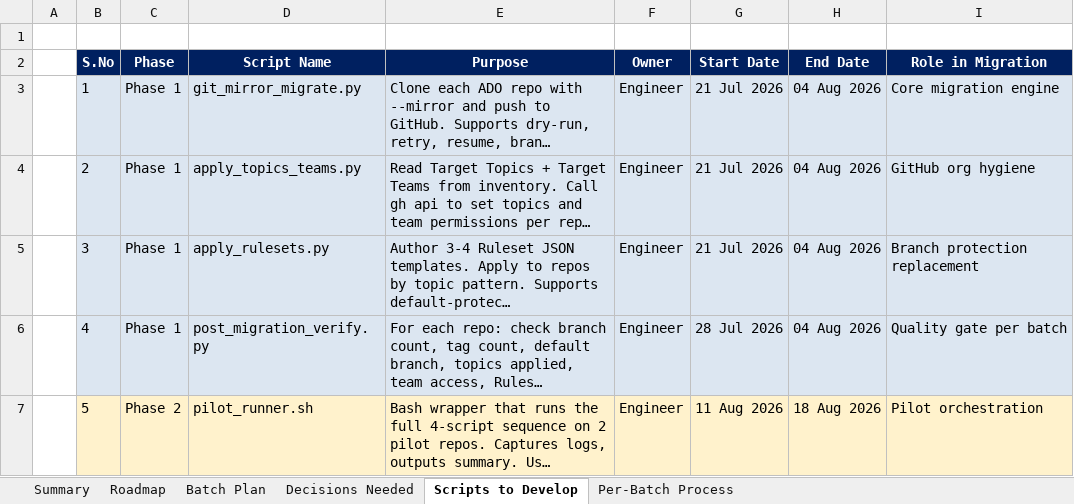
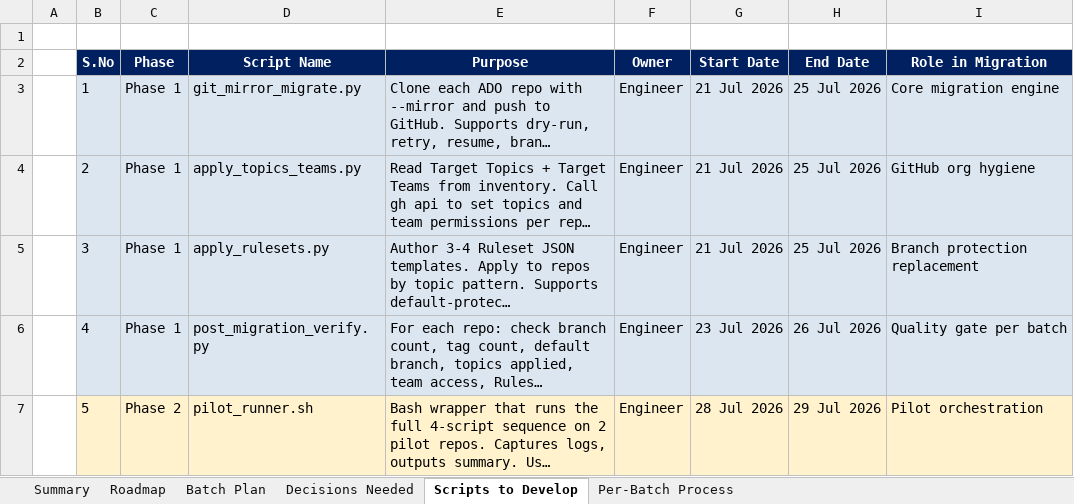
Before and after one commit to chandrur44/Abank-ADO-Migartion, an Excel workbook: Documents/ADO to GitHub Migration Roadmap Abank.xlsx, sheet Scripts to Develop, drawn as a sheet; long unchanged cells end in …; values as stored, in another font and other column widths than the file's, no borders; the diff names each change by its address in the sheet, - before the commit and + after, or states it on an @@ line.

Commit message:
fix(roadmap): correct batch count and timeline to hit 31 Aug 2026
- Batches: 33 -> 31 (based on 309 active repos, not 327 total)
- Timeline: 22 weeks -> 7 weeks (14 Jul - 31 Aug 2026)
- Dates now day-based offsets (not weeks)
- Phase 5 AB AppDev runs 2 batches/day to fit timeline
- Batch 31 correctly ends at Repos 307-309 (final 3, not 10)

```diff
--- a/Documents/ADO to GitHub Migration Roadmap Abank.xlsx (sheet Scripts to Develop)
+++ b/Documents/ADO to GitHub Migration Roadmap Abank.xlsx (sheet Scripts to Develop)
-H3:H5 (End Date): 04 Aug 2026
+H3:H5 (End Date): 25 Jul 2026
-G6 (Start Date): 28 Jul 2026
+G6 (Start Date): 23 Jul 2026
-H6 (End Date): 04 Aug 2026
+H6 (End Date): 26 Jul 2026
-G7 (Start Date): 11 Aug 2026
+G7 (Start Date): 28 Jul 2026
-H7 (End Date): 18 Aug 2026
+H7 (End Date): 29 Jul 2026
```
Also changed, not shown: sheet Roadmap, sheet Batch Plan, sheet Decisions Needed, sheet Summary, 1 other file.
